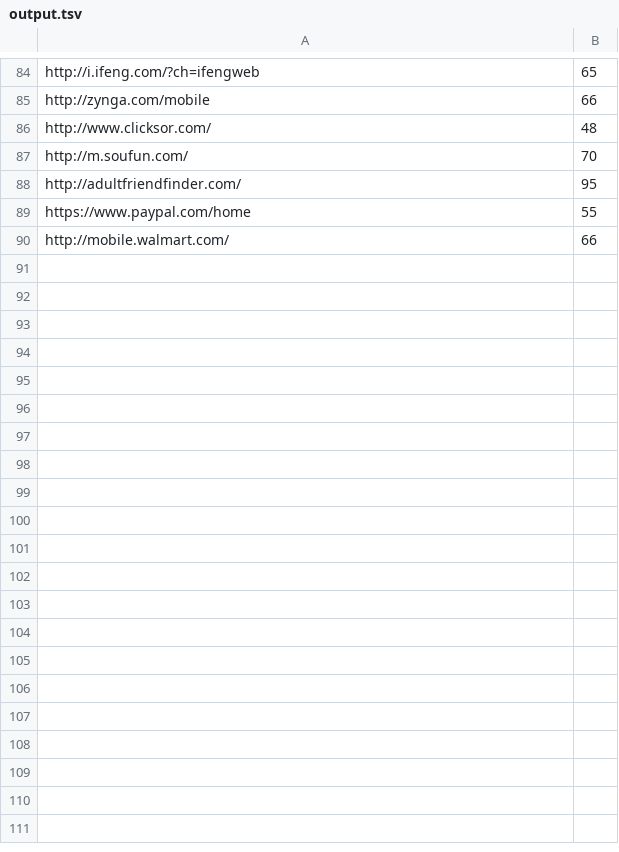
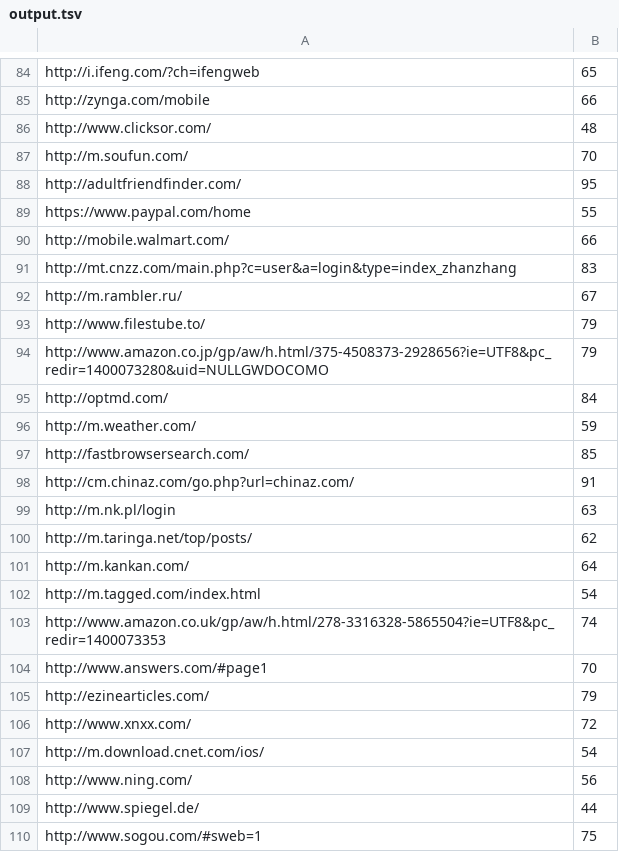
Before and after one commit to PaulKinlan/PSITools, a TSV file: output.tsv, drawn as a sheet; only a part is shown, gaps mark what is left out; the diff covers the shown part only.

Commit message:
ADding wordpress list and also tool to generate table

```diff
--- a/output.tsv
+++ b/output.tsv
@@ -90 +90,21 @@ https://www.paypal.com/home	55
 http://mobile.walmart.com/	66
+http://mt.cnzz.com/main.php?c=user&a=login&type=index_zhanzhang	83
+http://m.rambler.ru/	67
+http://www.filestube.to/	79
+http://www.amazon.co.jp/gp/aw/h.html/375-4508373-2928656?ie=UTF8&pc_redir=1400073280&uid=NULLGWDOCOMO	79
+http://optmd.com/	84
+http://m.weather.com/	59
+http://fastbrowsersearch.com/	85
+http://cm.chinaz.com/go.php?url=chinaz.com/	91
+http://m.nk.pl/login	63
+http://m.taringa.net/top/posts/	62
+http://m.kankan.com/	64
+http://m.tagged.com/index.html	54
+http://www.amazon.co.uk/gp/aw/h.html/278-3316328-5865504?ie=UTF8&pc_redir=1400073353	74
+http://www.answers.com/#page1	70
+http://ezinearticles.com/	79
+http://www.xnxx.com/	72
+http://m.download.cnet.com/ios/	54
+http://www.ning.com/	56
+http://www.spiegel.de/	44
+http://www.sogou.com/#sweb=1	75
```
Also changed, not shown: 29 added rows elsewhere in this file, 2 other files.
